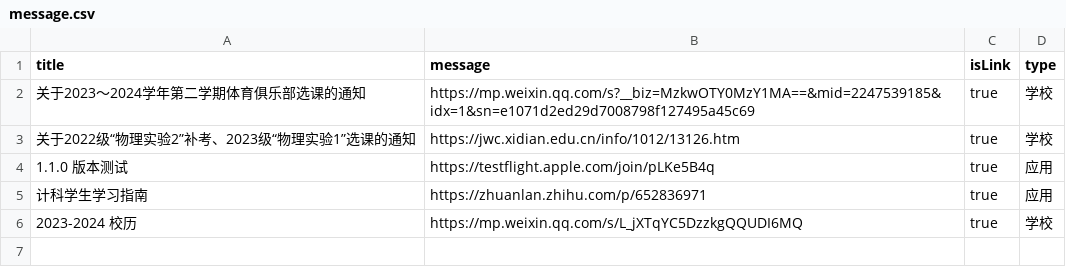
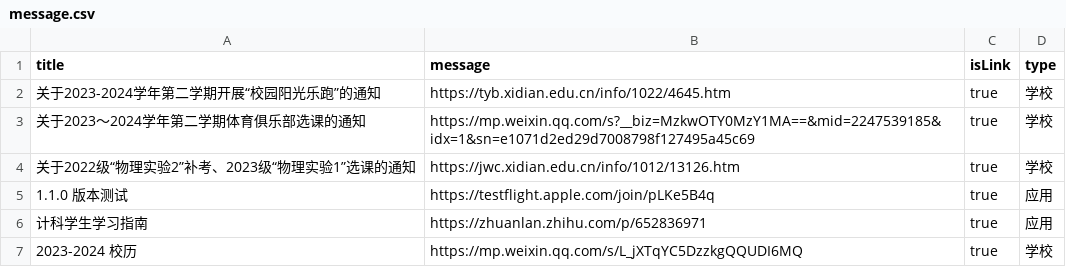
Before and after one commit to BenderBlog/traintime_pda_backend, a CSV file: message.csv, drawn as a sheet; the diff names each change by its address in the sheet, - before the commit and + after, or states it on an @@ line.

Commit message:
Update message.csv

```diff
--- a/message.csv
+++ b/message.csv
+row 2: 关于2023-2024学年第二学期开展“校园阳光乐跑”的通知 | https://tyb.xidian.edu.cn/info/1022/4645.htm | true | 学校
```
